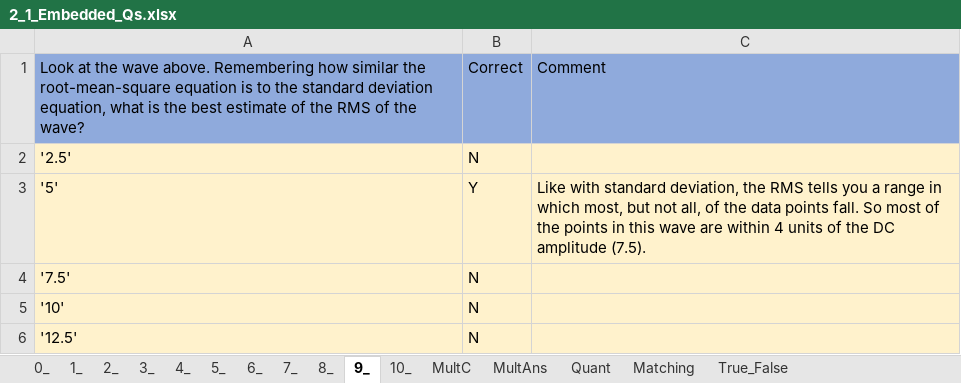
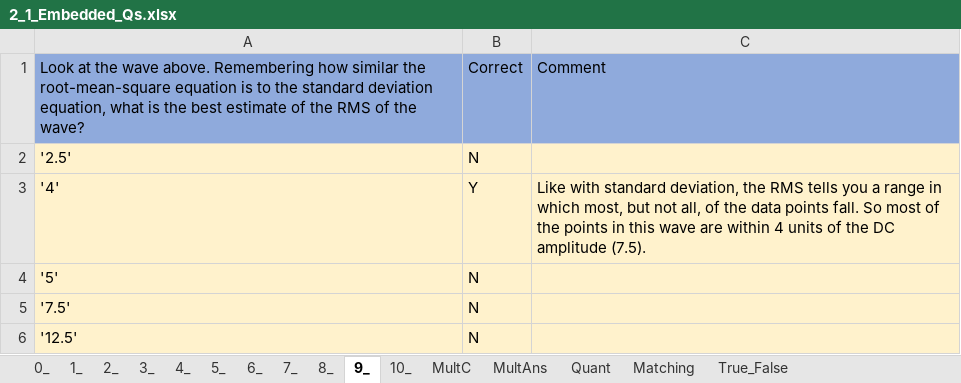
Before and after one commit to MAugspurger/Exper_Eng, an Excel workbook: 2_Signals/Embedded_Qs/2_1_Embedded_Qs.xlsx, sheet 9_, drawn as a sheet; values as stored, in another font and other column widths than the file's, no borders; removed rows and columns are numbered as before the commit, all else as after; the diff names each change by its address in the sheet, - before the commit and + after, or states it on an @@ line.

Commit message:
Add files via upload

```diff
--- a/2_Signals/Embedded_Qs/2_1_Embedded_Qs.xlsx (sheet 9_)
+++ b/2_Signals/Embedded_Qs/2_1_Embedded_Qs.xlsx (sheet 9_)
+row 3: '4' | Y | Like with standard deviation, the RMS tells you a range in which most, but not all, of the data points fall. So most of the points in this wave are within 4 units of the DC amplitude (7.5).
-B4: Y
+B4: N
-C4: Like with standard deviation, the RMS tells you a range in which most, but not all, of the data points fall. So most of the points in this wave are within 4 units of the DC amplitude (7.5).
+C4: (empty)
-row 5: '10' | N
```
Also changed, not shown: sheet 5_, sheet 10_.
